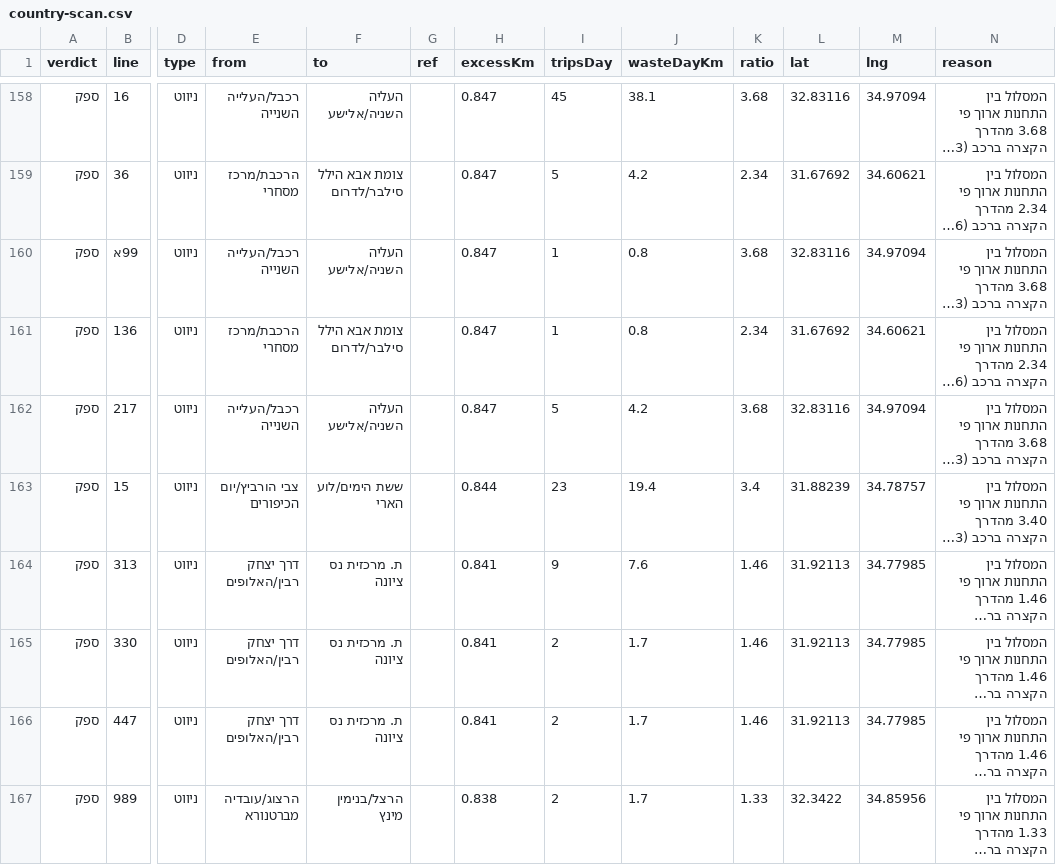
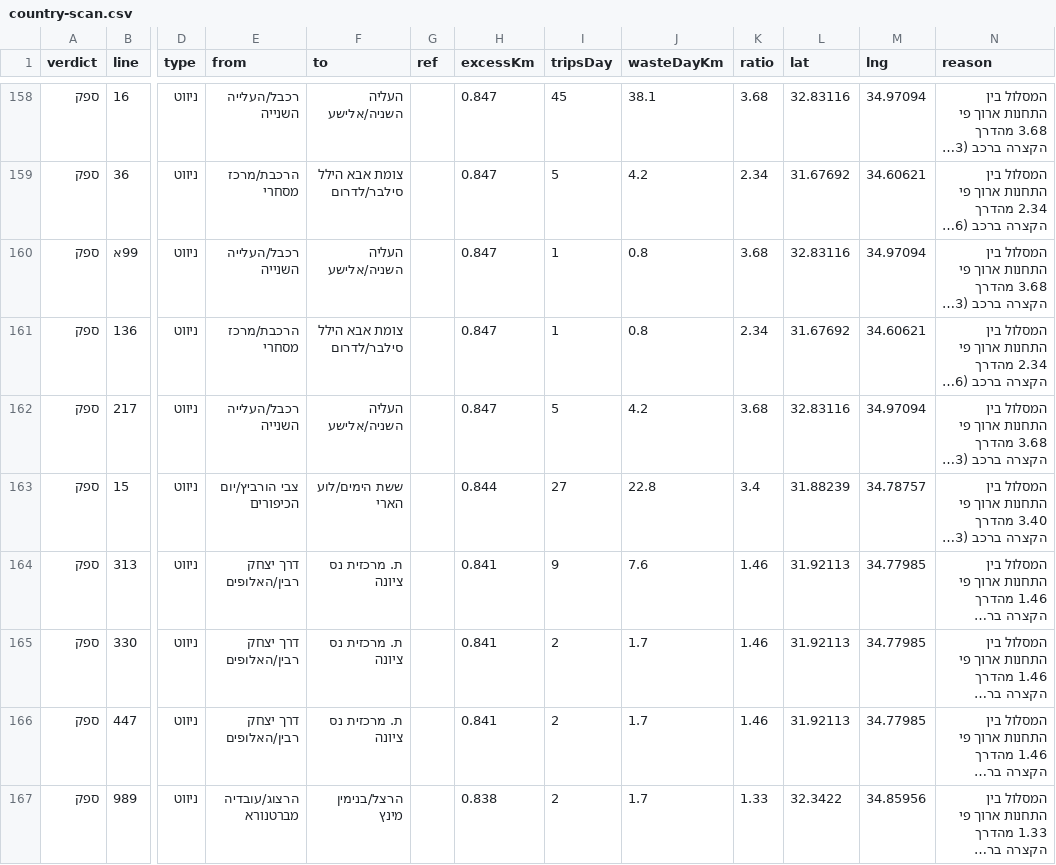
Before and after one commit to Transit-Freak/kav-bug, a CSV file: country-scan.csv, drawn as a sheet; only a part is shown, gaps mark what is left out; long unchanged cells end in …; the diff covers the shown part only; the diff names each change by its address in the sheet, - before the commit and + after, or states it on an @@ line.

```diff
--- a/country-scan.csv
+++ b/country-scan.csv
-I163 (tripsDay): 23
+I163 (tripsDay): 27
-J163 (wasteDayKm): 19.4
+J163 (wasteDayKm): 22.8
```
Also changed, not shown: 3 added rows, 4 removed rows, 2 moved rows and 51 edited cells elsewhere in this file, 5 other files.
